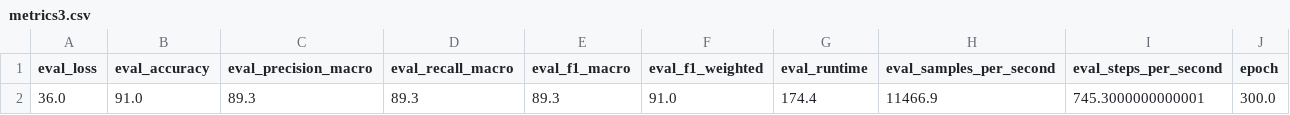
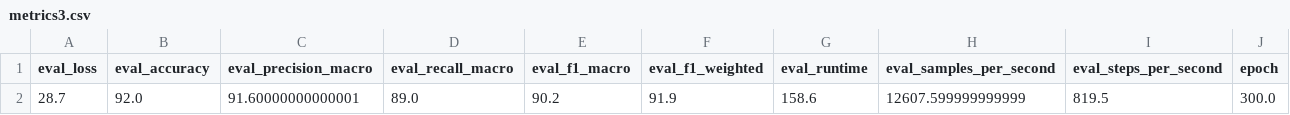
Before and after one commit to Jose-Luan/hate_speech_classification_tcc, a CSV file: resultados/bert/bertimbau-base/in_domain/metrics3.csv, drawn as a sheet.

Commit message:
Atualizando resultados do BERTimbau-base

```diff
--- a/resultados/bert/bertimbau-base/in_domain/metrics3.csv
+++ b/resultados/bert/bertimbau-base/in_domain/metrics3.csv
@@ -1,2 +1,2 @@
 eval_loss,eval_accuracy,eval_precision_macro,eval_recall_macro,eval_f1_macro,eval_f1_weighted,eval_runtime,eval_samples_per_second,eval_steps_per_second,epoch
-36.0,91.0,89.3,89.3,89.3,91.0,174.4,11466.9,745.3000000000001,300.0
+28.7,92.0,91.60000000000001,89.0,90.2,91.9,158.6,12607.599999999999,819.5,300.0
```
Also changed, not shown: 3 other files.
